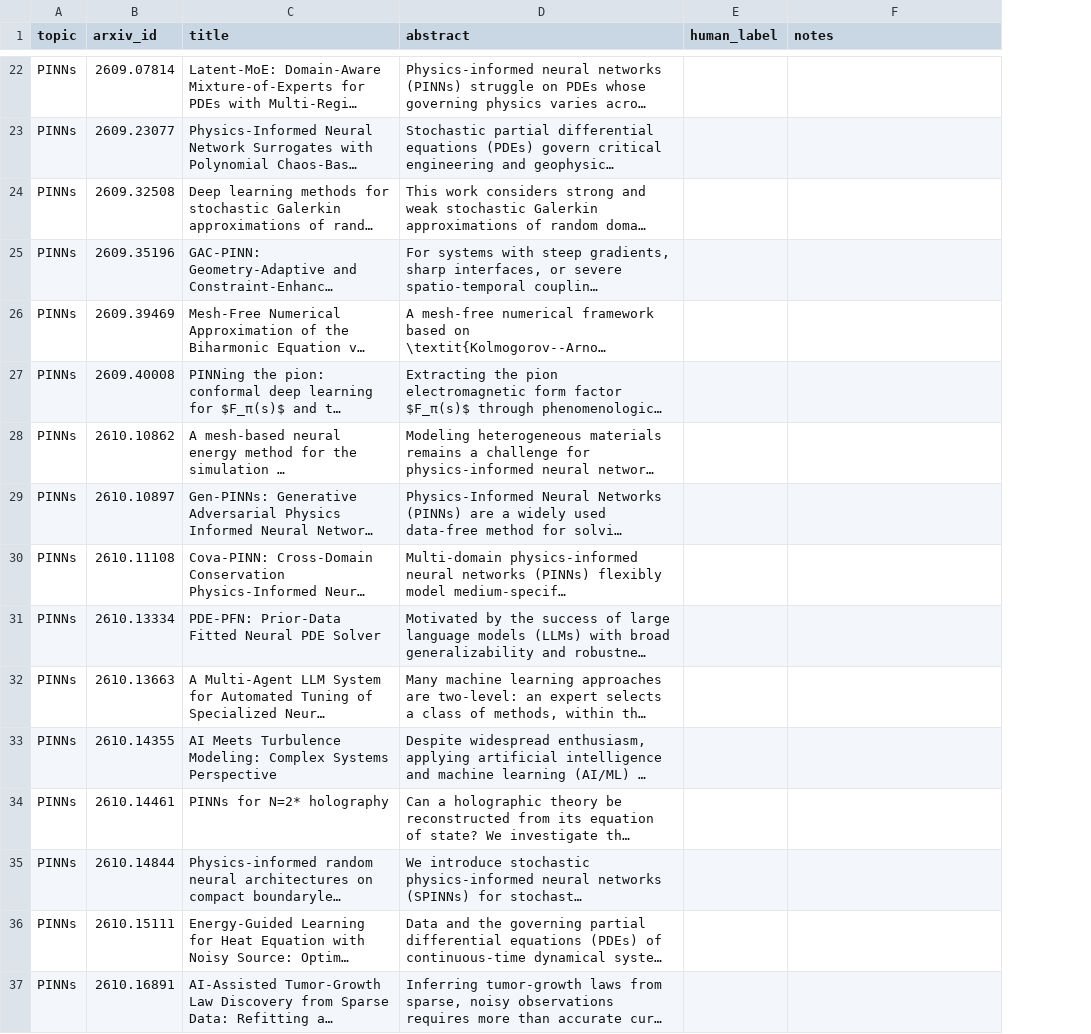
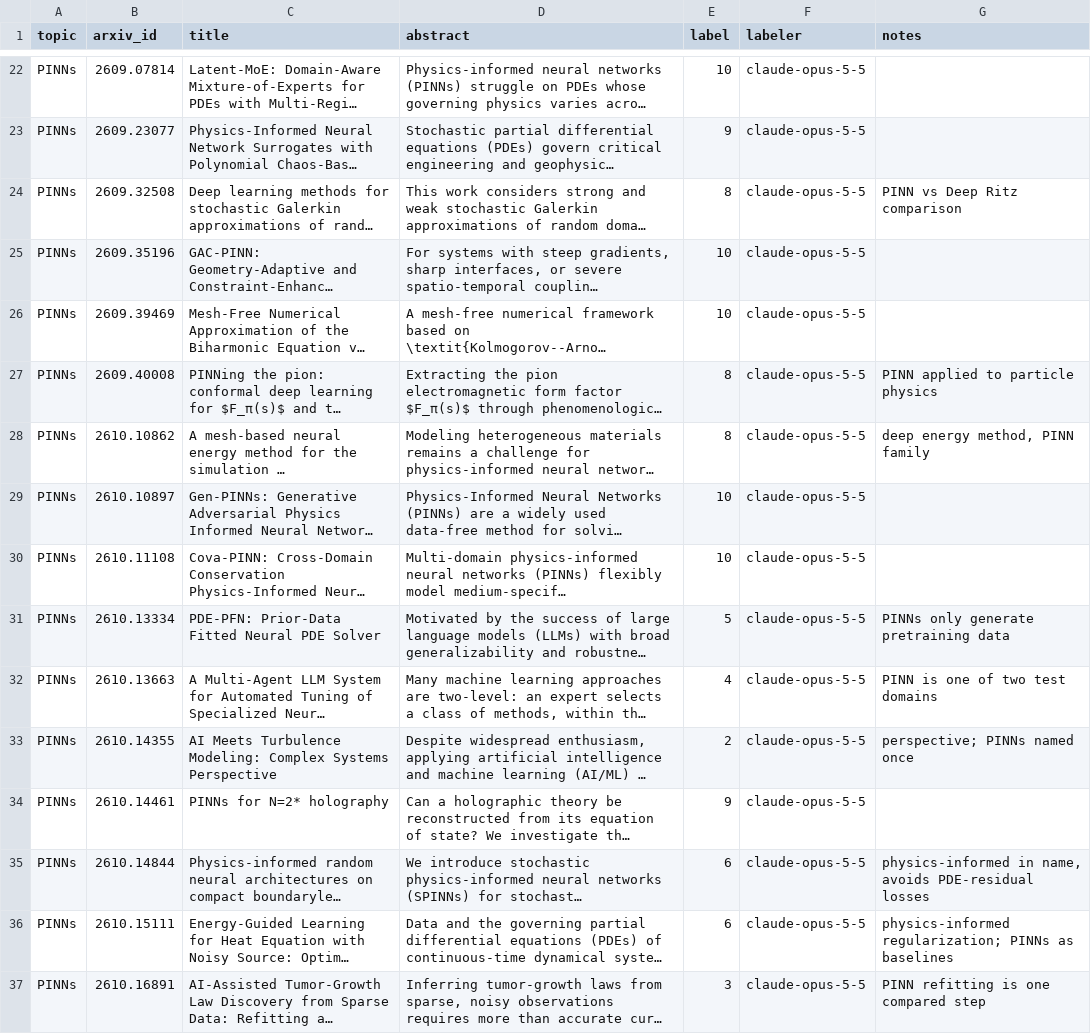
Before and after one commit to kian-hekmat/research-digest-agent, a CSV file: evals/labels.csv, drawn as a sheet; only a part is shown, gaps mark what is left out; long unchanged cells end in …; removed rows and columns are numbered as before the commit, all else as after; the diff covers the shown part only; the diff names each change by its address in the sheet, - before the commit and + after, or states it on an @@ line.

Commit message:
added reference labels and labeled baseline results for phase 0 evals

```diff
--- a/evals/labels.csv
+++ b/evals/labels.csv
-column E (human_label), empty
+column E (label), rows 22-37: 10 | 9 | 8 | 10 | 10 | 8 | 8 | 10 | 10 | 5 | 4 | 2 | 9 | 6 | 6 | 3
+column F (labeler), rows 22-37: all claude-opus-5-5
-G24 (notes): (empty)
+G24 (notes): PINN vs Deep Ritz comparison
-G27 (notes): (empty)
+G27 (notes): PINN applied to particle physics
-G28 (notes): (empty)
+G28 (notes): deep energy method, PINN family
-G31 (notes): (empty)
+G31 (notes): PINNs only generate pretraining data
-G32 (notes): (empty)
+G32 (notes): PINN is one of two test domains
-G33 (notes): (empty)
+G33 (notes): perspective; PINNs named once
-G35 (notes): (empty)
+G35 (notes): physics-informed in name, avoids PDE-residual losses
-G36 (notes): (empty)
+G36 (notes): physics-informed regularization; PINNs as baselines
-G37 (notes): (empty)
+G37 (notes): PINN refitting is one compared step
```
Also changed, not shown: 32 edited cells elsewhere in this file, 3 other files.
